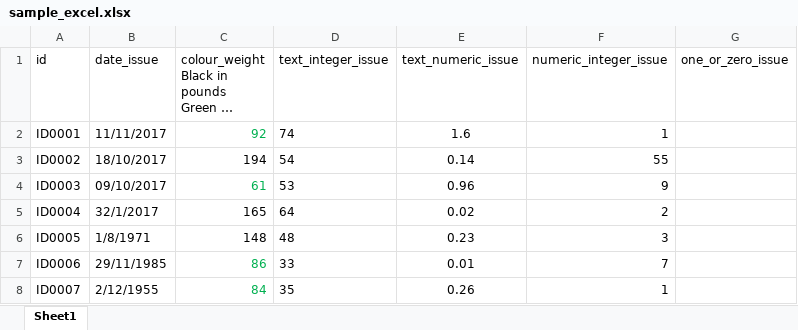
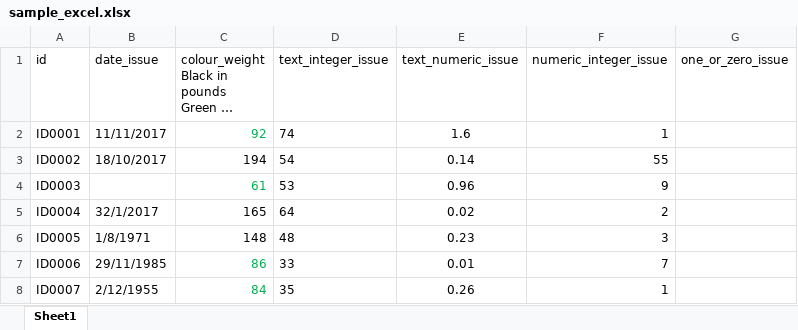
Before and after one commit to JauntyJJS/jaunty-blogdown, an Excel workbook: content/blog/2024-02-15-Tackling-Formatted-Cell-Data/sample_excel.xlsx, sheet Sheet1, drawn as a sheet; only a part is shown; long unchanged cells end in …; values as stored, in another font and other column widths than the file's, no borders; the diff names each change by its address in the sheet, - before the commit and + after, or states it on an @@ line.

```diff
--- a/content/blog/2024-02-15-Tackling-Formatted-Cell-Data/sample_excel.xlsx (sheet Sheet1)
+++ b/content/blog/2024-02-15-Tackling-Formatted-Cell-Data/sample_excel.xlsx (sheet Sheet1)
-B4 (date_issue): 09/10/2017
+B4 (date_issue): (empty)
```
Also changed, not shown: 12 other files.
